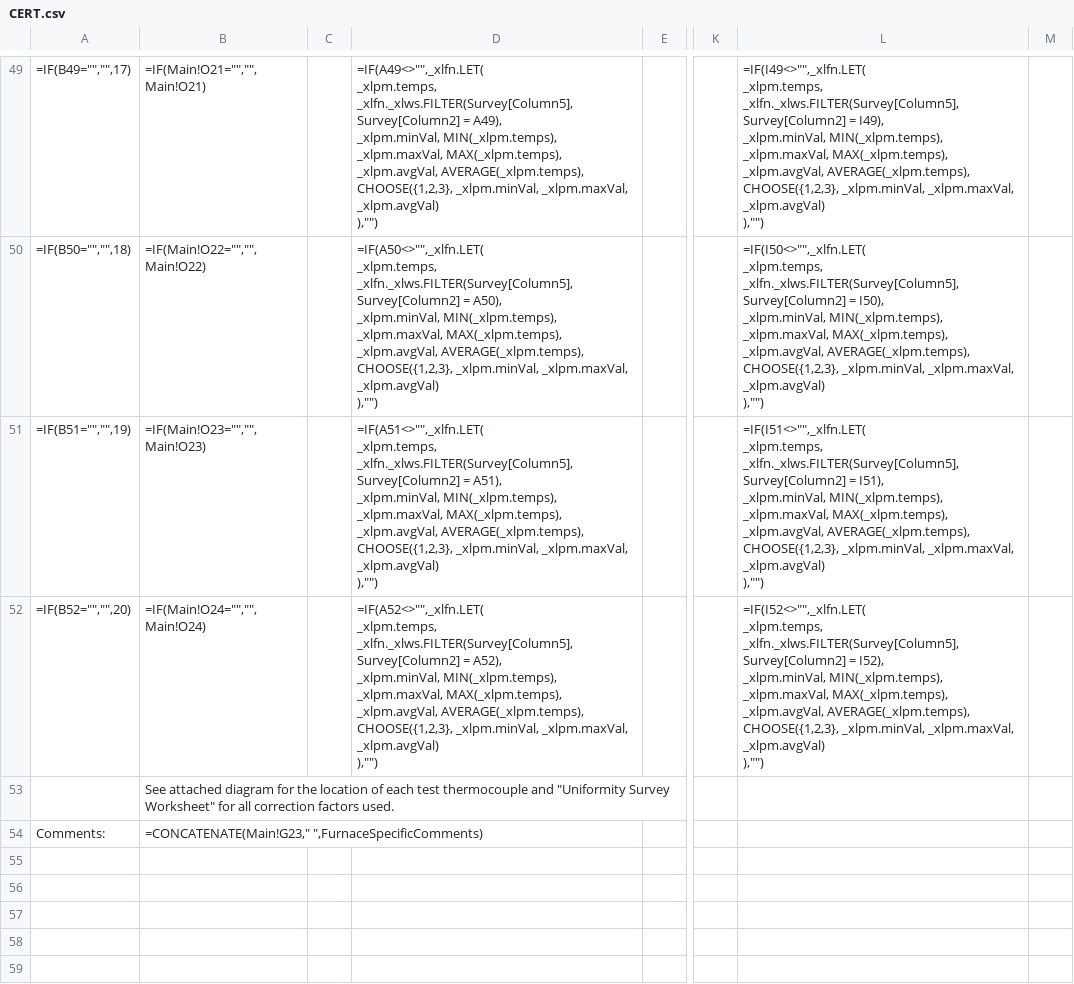
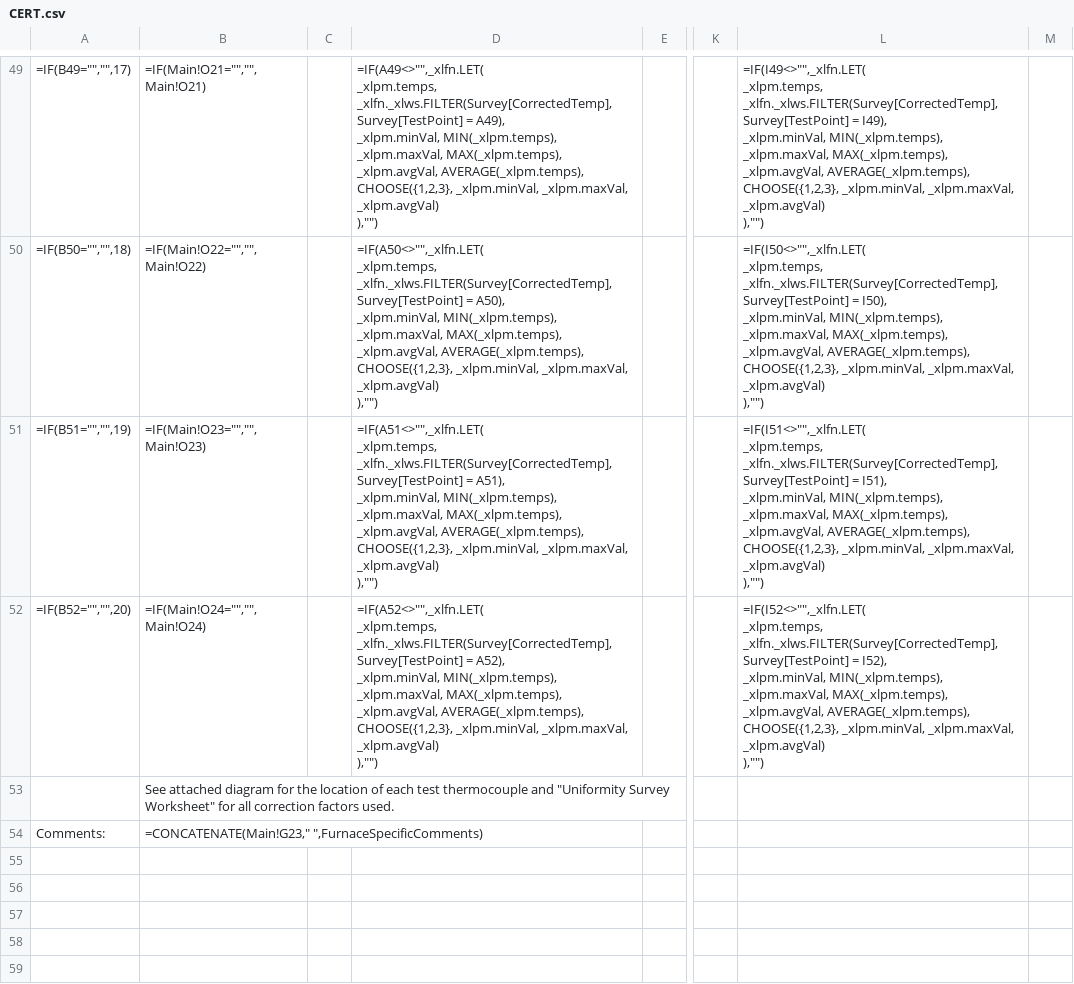
Before and after one commit to Johnson-Gage-Inspection-Inc/xl-TUS, a CSV file: exploded/New TUS (Beta)/sheets/CERT.csv, drawn as a sheet; only a part is shown, gaps mark what is left out; ↵ is a line break in a cell; the diff covers the shown part only; the diff names each change by its address in the sheet, - before the commit and + after, or states it on an @@ line.

```diff
--- a/exploded/New TUS (Beta)/sheets/CERT.csv
+++ b/exploded/New TUS (Beta)/sheets/CERT.csv
-D49: =IF(A49<>"",_xlfn.LET( ↵ _xlpm.temps, _xlfn._xlws.FILTER(Survey[Column5], Survey[Column2] = A49),…
+D49: =IF(A49<>"",_xlfn.LET( ↵ _xlpm.temps, _xlfn._xlws.FILTER(Survey[CorrectedTemp], Survey[TestPoint] = A49),…
-L49: =IF(I49<>"",_xlfn.LET( ↵ _xlpm.temps, _xlfn._xlws.FILTER(Survey[Column5], Survey[Column2] = I49),…
+L49: =IF(I49<>"",_xlfn.LET( ↵ _xlpm.temps, _xlfn._xlws.FILTER(Survey[CorrectedTemp], Survey[TestPoint] = I49),…
-D50: =IF(A50<>"",_xlfn.LET( ↵ _xlpm.temps, _xlfn._xlws.FILTER(Survey[Column5], Survey[Column2] = A50),…
+D50: =IF(A50<>"",_xlfn.LET( ↵ _xlpm.temps, _xlfn._xlws.FILTER(Survey[CorrectedTemp], Survey[TestPoint] = A50),…
-L50: =IF(I50<>"",_xlfn.LET( ↵ _xlpm.temps, _xlfn._xlws.FILTER(Survey[Column5], Survey[Column2] = I50),…
+L50: =IF(I50<>"",_xlfn.LET( ↵ _xlpm.temps, _xlfn._xlws.FILTER(Survey[CorrectedTemp], Survey[TestPoint] = I50),…
-D51: =IF(A51<>"",_xlfn.LET( ↵ _xlpm.temps, _xlfn._xlws.FILTER(Survey[Column5], Survey[Column2] = A51),…
+D51: =IF(A51<>"",_xlfn.LET( ↵ _xlpm.temps, _xlfn._xlws.FILTER(Survey[CorrectedTemp], Survey[TestPoint] = A51),…
-L51: =IF(I51<>"",_xlfn.LET( ↵ _xlpm.temps, _xlfn._xlws.FILTER(Survey[Column5], Survey[Column2] = I51),…
+L51: =IF(I51<>"",_xlfn.LET( ↵ _xlpm.temps, _xlfn._xlws.FILTER(Survey[CorrectedTemp], Survey[TestPoint] = I51),…
-D52: =IF(A52<>"",_xlfn.LET( ↵ _xlpm.temps, _xlfn._xlws.FILTER(Survey[Column5], Survey[Column2] = A52),…
+D52: =IF(A52<>"",_xlfn.LET( ↵ _xlpm.temps, _xlfn._xlws.FILTER(Survey[CorrectedTemp], Survey[TestPoint] = A52),…
-L52: =IF(I52<>"",_xlfn.LET( ↵ _xlpm.temps, _xlfn._xlws.FILTER(Survey[Column5], Survey[Column2] = I52),…
+L52: =IF(I52<>"",_xlfn.LET( ↵ _xlpm.temps, _xlfn._xlws.FILTER(Survey[CorrectedTemp], Survey[TestPoint] = I52),…
```
Also changed, not shown: 32 edited cells elsewhere in this file, exploded/New TUS (Beta)/sheets/Main.csv, exploded/New TUS (Beta)/sheets/Survey.csv, 12 other files.
